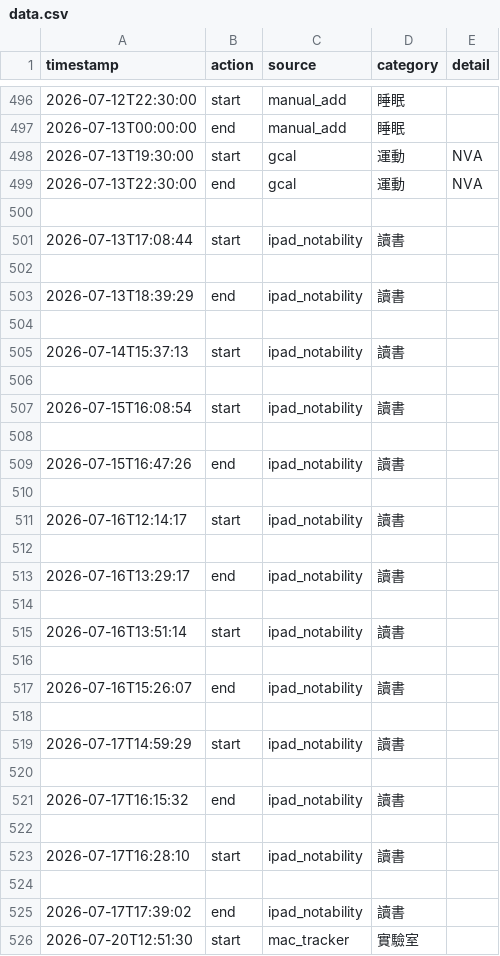
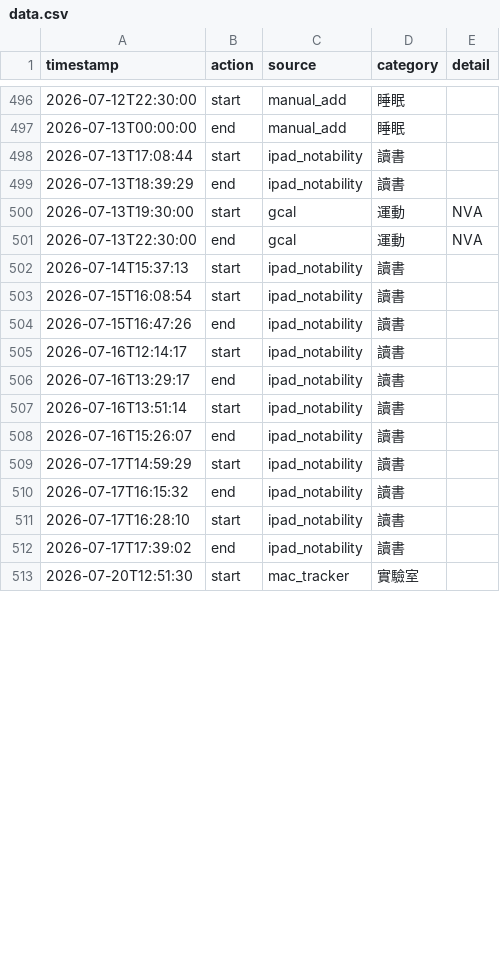
Before and after one commit to ssuyu0829/tt-f6a83b, a CSV file: data.csv, drawn as a sheet; only a part is shown, gaps mark what is left out; the diff covers the shown part only.

Commit message:
sync 2026-07-20 14:28

```diff
--- a/data.csv
+++ b/data.csv
@@ -497,29 +497,16 @@ timestamp,action,source,category,detail
 2026-07-13T00:00:00,end,manual_add,睡眠,
+2026-07-13T17:08:44,start,ipad_notability,讀書,
+2026-07-13T18:39:29,end,ipad_notability,讀書,
 2026-07-13T19:30:00,start,gcal,運動,NVA
 2026-07-13T22:30:00,end,gcal,運動,NVA
-
-2026-07-13T17:08:44,start,ipad_notability,讀書,
-
-2026-07-13T18:39:29,end,ipad_notability,讀書,
-
 2026-07-14T15:37:13,start,ipad_notability,讀書,
-
 2026-07-15T16:08:54,start,ipad_notability,讀書,
-
 2026-07-15T16:47:26,end,ipad_notability,讀書,
-
 2026-07-16T12:14:17,start,ipad_notability,讀書,
-
 2026-07-16T13:29:17,end,ipad_notability,讀書,
-
 2026-07-16T13:51:14,start,ipad_notability,讀書,
-
 2026-07-16T15:26:07,end,ipad_notability,讀書,
-
 2026-07-17T14:59:29,start,ipad_notability,讀書,
-
 2026-07-17T16:15:32,end,ipad_notability,讀書,
-
 2026-07-17T16:28:10,start,ipad_notability,讀書,
-
 2026-07-17T17:39:02,end,ipad_notability,讀書,
```
Also changed, not shown: 3 added rows elsewhere in this file.
